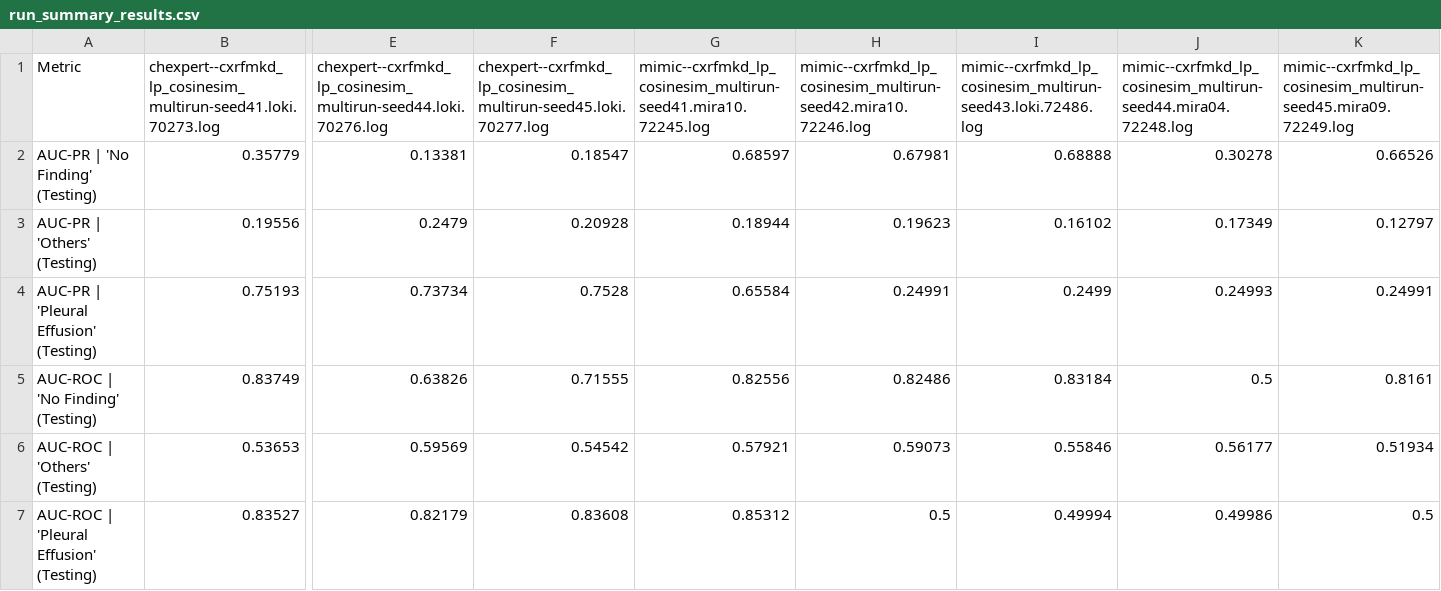
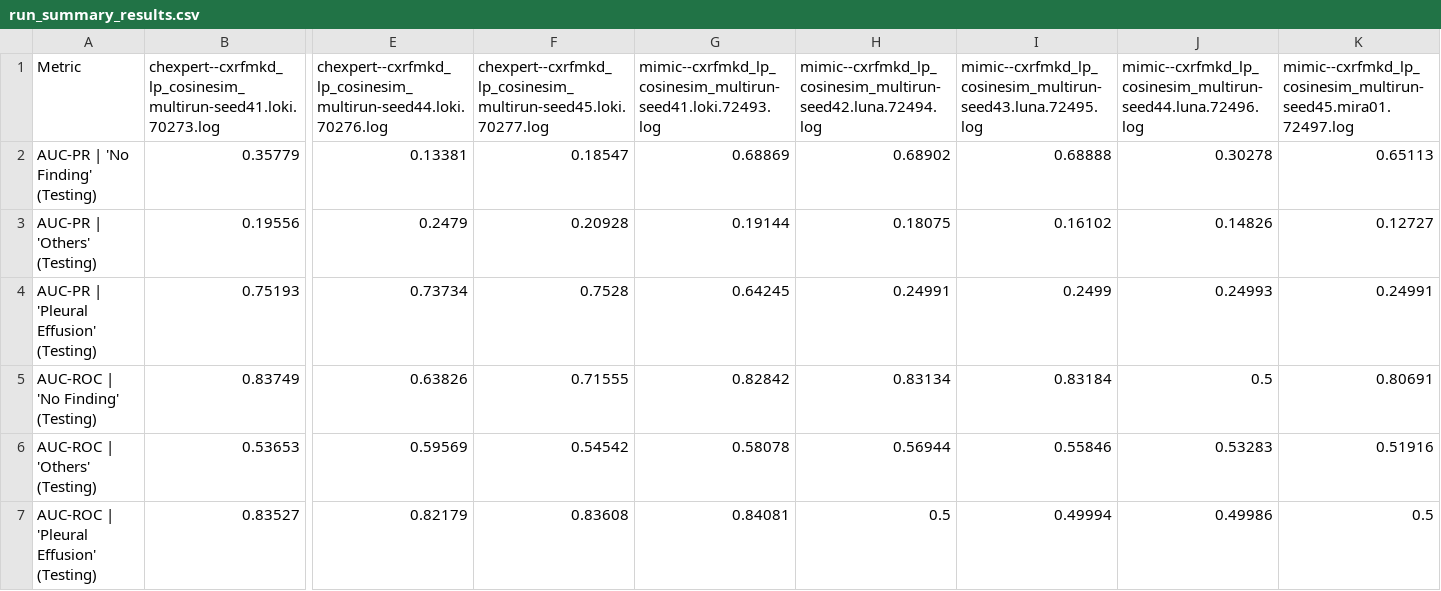
Before and after one commit to FadiZahar/CXR-Foundation-Model-Knowledge-Distillation, a CSV file: models/multiruns_slurm_scripts/multiruns_slurm_logs/cxrfmkd/cxrfmkd_cosinesim/cxrfmkd_lp_cosinesim/run_summary_results.csv, drawn as a sheet; only a part is shown, gaps mark what is left out; the diff covers the shown part only; the diff names each change by its address in the sheet, - before the commit and + after, or states it on an @@ line.

Commit message:
Replaced logs for mimic--cxrfmkd_lp_cosinesim witht he new multiruns from gpus48 --> very similar results compared to gpus24 but not the same.

```diff
--- a/models/multiruns_slurm_scripts/multiruns_slurm_logs/cxrfmkd/cxrfmkd_cosinesim/cxrfmkd_lp_cosinesim/run_summary_results.csv
+++ b/models/multiruns_slurm_scripts/multiruns_slurm_logs/cxrfmkd/cxrfmkd_cosinesim/cxrfmkd_lp_cosinesim/run_summary_results.csv
-G1: mimic--cxrfmkd_lp_cosinesim_multirun-seed41.mira10.72245.log
+G1: mimic--cxrfmkd_lp_cosinesim_multirun-seed41.loki.72493.log
-H1: mimic--cxrfmkd_lp_cosinesim_multirun-seed42.mira10.72246.log
+H1: mimic--cxrfmkd_lp_cosinesim_multirun-seed42.luna.72494.log
-I1: mimic--cxrfmkd_lp_cosinesim_multirun-seed43.loki.72486.log
+I1: mimic--cxrfmkd_lp_cosinesim_multirun-seed43.luna.72495.log
-J1: mimic--cxrfmkd_lp_cosinesim_multirun-seed44.mira04.72248.log
+J1: mimic--cxrfmkd_lp_cosinesim_multirun-seed44.luna.72496.log
-K1: mimic--cxrfmkd_lp_cosinesim_multirun-seed45.mira09.72249.log
+K1: mimic--cxrfmkd_lp_cosinesim_multirun-seed45.mira01.72497.log
-G2: 0.68597
+G2: 0.68869
-H2: 0.67981
+H2: 0.68902
-K2: 0.66526
+K2: 0.65113
-G3: 0.18944
+G3: 0.19144
-H3: 0.19623
+H3: 0.18075
-J3: 0.17349
+J3: 0.14826
-K3: 0.12797
+K3: 0.12727
-G4: 0.65584
+G4: 0.64245
-G5: 0.82556
+G5: 0.82842
-H5: 0.82486
+H5: 0.83134
-K5: 0.8161
+K5: 0.80691
-G6: 0.57921
+G6: 0.58078
-H6: 0.59073
+H6: 0.56944
-J6: 0.56177
+J6: 0.53283
-K6: 0.51934
+K6: 0.51916
-G7: 0.85312
+G7: 0.84081
```
Also changed, not shown: 72 edited cells elsewhere in this file, 5 other files.
